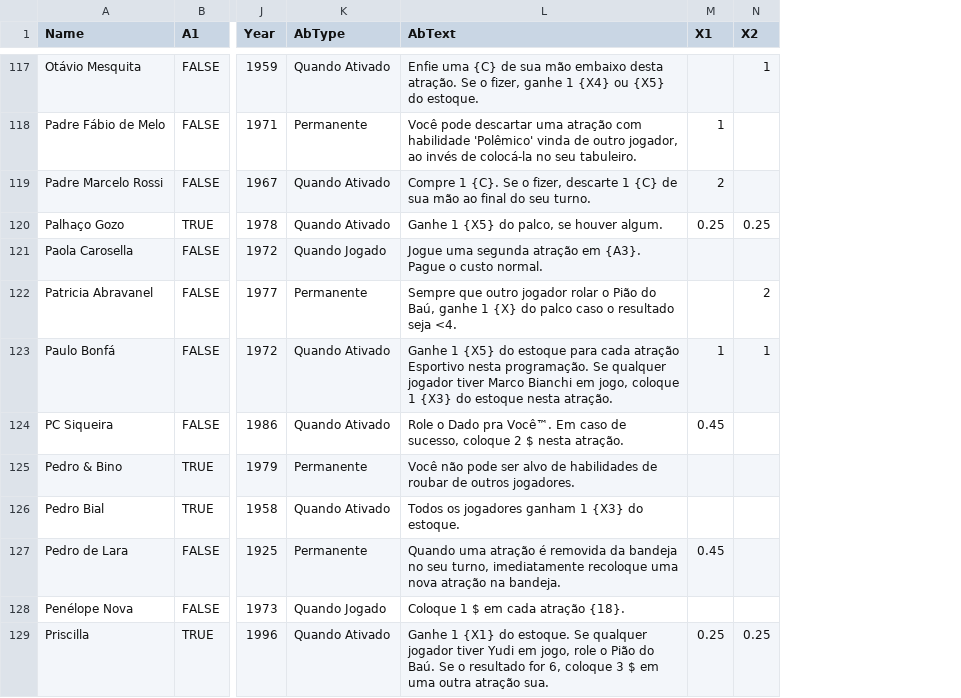
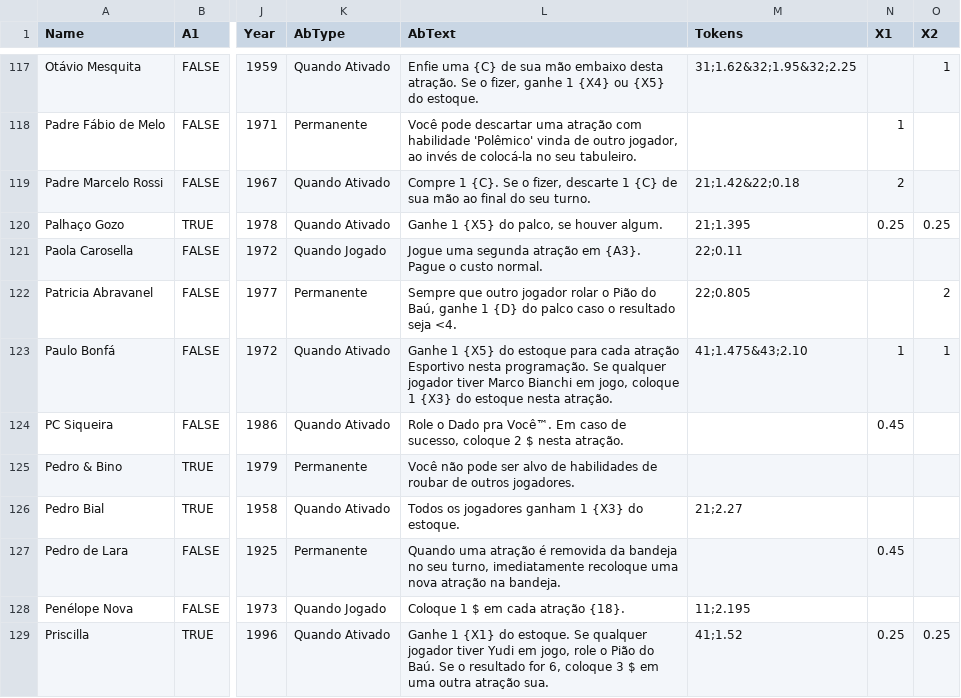
Before and after one commit to bsguedes/classificacao-etaria, a CSV file: cards.csv, drawn as a sheet; only a part is shown, gaps mark what is left out; the diff covers the shown part only; the diff names each change by its address in the sheet, - before the commit and + after, or states it on an @@ line.

```diff
--- a/cards.csv
+++ b/cards.csv
+column M (Tokens), rows 117-129: 31;1.62&32;1.95&32;2.25 |  | 21;1.42&22;0.18 | 21;1.395 | 22;0.11 | 22;0.805 | 41;1.475&43;2.10 |  |  | 21;2.27 |  | 11;2.195 | 41;1.52
-L122 (AbText): …ganhe 1 {X} do palco…
+L122 (AbText): …ganhe 1 {D} do palco…
```
Also changed, not shown: 5 edited cells elsewhere in this file, 9 other files.
